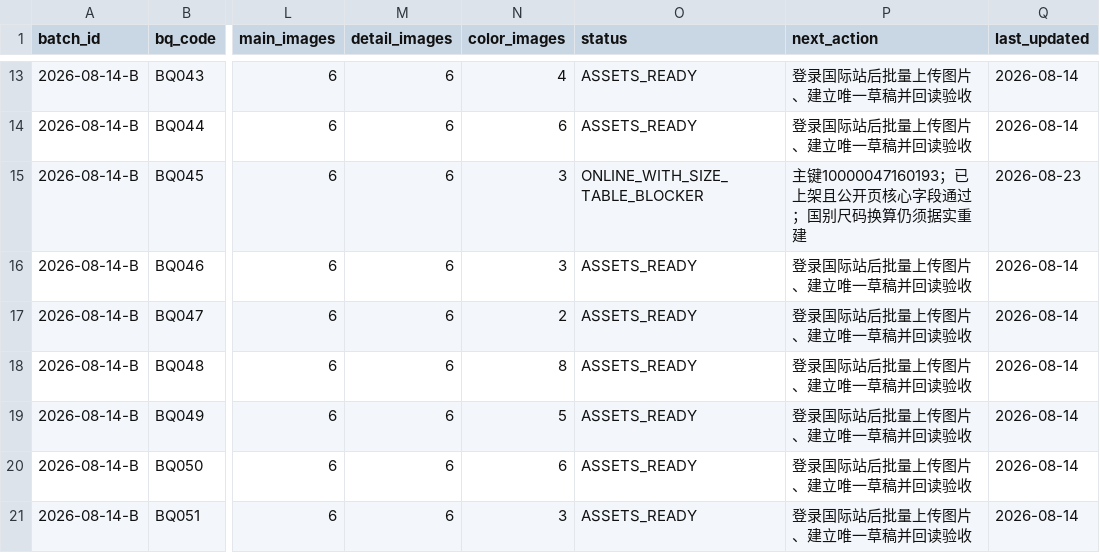
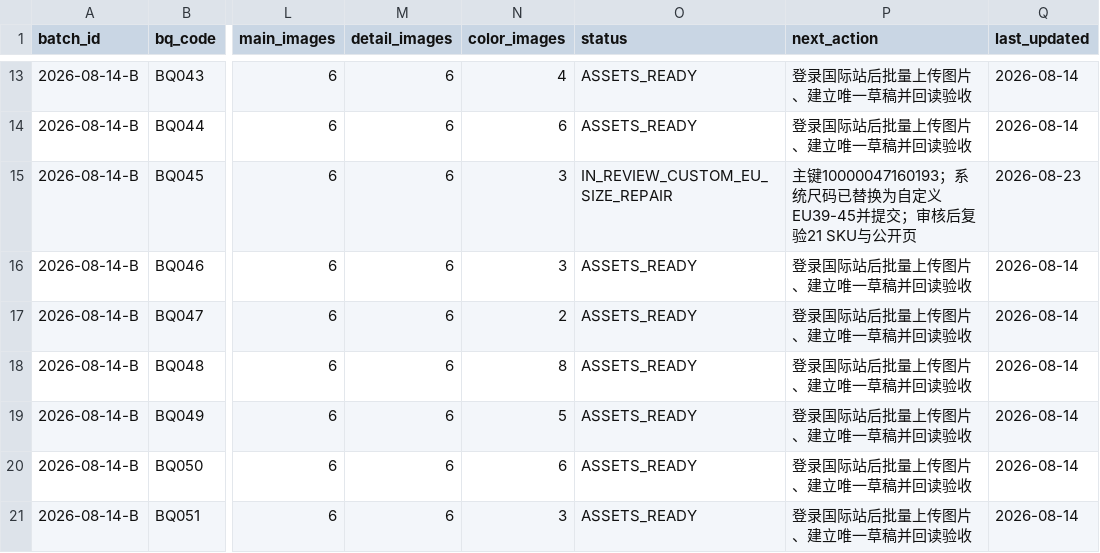
Before and after one commit to 421345308/beiqiang-cross-border-operations, a CSV file: 02_Alibaba运营/05_扩品工程/数据/国际站预上架商品总表_2026-08-14.csv, drawn as a sheet; only a part is shown, gaps mark what is left out; the diff names each change by its address in the sheet, - before the commit and + after, or states it on an @@ line.

```diff
--- a/02_Alibaba运营/05_扩品工程/数据/国际站预上架商品总表_2026-08-14.csv
+++ b/02_Alibaba运营/05_扩品工程/数据/国际站预上架商品总表_2026-08-14.csv
-O15 (status): ONLINE_WITH_SIZE_TABLE_BLOCKER
+O15 (status): IN_REVIEW_CUSTOM_EU_SIZE_REPAIR
-P15 (next_action): 主键10000047160193；已上架且公开页核心字段通过；国别尺码换算仍须据实重建
+P15 (next_action): 主键10000047160193；系统尺码已替换为自定义EU39-45并提交；审核后复验21 SKU与公开页
```
Also changed, not shown: 02_Alibaba运营/05_扩品工程/数据/扩品批次台账.csv, 2 other files.
